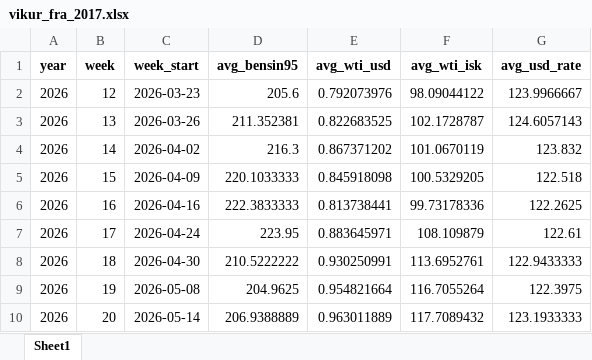
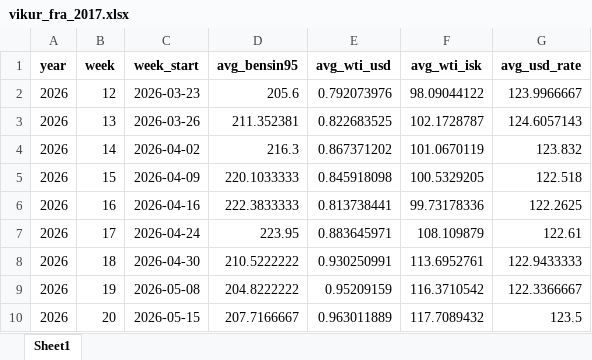
Before and after one commit to asi-hag/gasverkefni, an Excel workbook: vikur_fra_2017.xlsx, sheet Sheet1, drawn as a sheet; values as stored, in another font and other column widths than the file's, no borders; the diff names each change by its address in the sheet, - before the commit and + after, or states it on an @@ line.

```diff
--- a/vikur_fra_2017.xlsx (sheet Sheet1)
+++ b/vikur_fra_2017.xlsx (sheet Sheet1)
-D9 (avg_bensin95): 204.9625
+D9 (avg_bensin95): 204.8222222
-E9 (avg_wti_usd): 0.954821664
+E9 (avg_wti_usd): 0.95209159
-F9 (avg_wti_isk): 116.7055264
+F9 (avg_wti_isk): 116.3710542
-G9 (avg_usd_rate): 122.3975
+G9 (avg_usd_rate): 122.3366667
-C10 (week_start): 2026-05-14
+C10 (week_start): 2026-05-15
-D10 (avg_bensin95): 206.9388889
+D10 (avg_bensin95): 207.7166667
-G10 (avg_usd_rate): 123.1933333
+G10 (avg_usd_rate): 123.5
```
Also changed, not shown: min_max_dagverd.xlsx.
